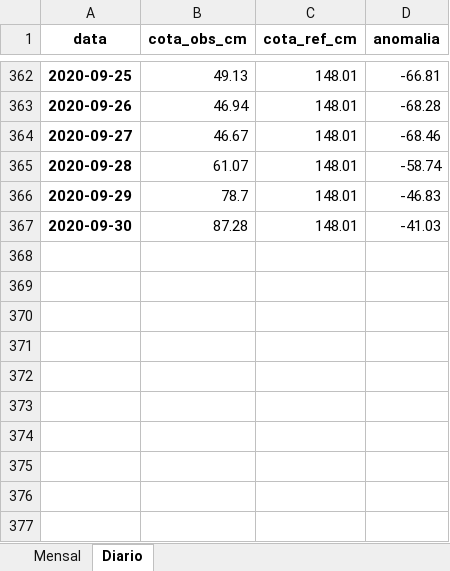
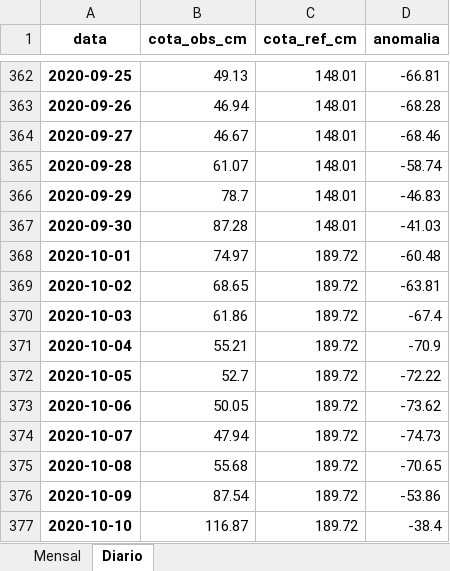
Before and after one commit to simepar/seca-2020, an Excel workbook: Sistema-Operacional/Saidas/Dados-Postos/26064948_Rio Negro.xlsx, sheet Diario, drawn as a sheet; only a part is shown, gaps mark what is left out; values as stored, in another font and other column widths than the file's, no borders; the diff names each change by its address in the sheet, - before the commit and + after, or states it on an @@ line.

```diff
--- a/Sistema-Operacional/Saidas/Dados-Postos/26064948_Rio Negro.xlsx (sheet Diario)
+++ b/Sistema-Operacional/Saidas/Dados-Postos/26064948_Rio Negro.xlsx (sheet Diario)
+row 368: 2020-10-01 | 74.97 | 189.72 | -60.48
+row 369: 2020-10-02 | 68.65 | 189.72 | -63.81
+row 370: 2020-10-03 | 61.86 | 189.72 | -67.4
+row 371: 2020-10-04 | 55.21 | 189.72 | -70.9
+row 372: 2020-10-05 | 52.7 | 189.72 | -72.22
+row 373: 2020-10-06 | 50.05 | 189.72 | -73.62
+row 374: 2020-10-07 | 47.94 | 189.72 | -74.73
+row 375: 2020-10-08 | 55.68 | 189.72 | -70.65
+row 376: 2020-10-09 | 87.54 | 189.72 | -53.86
+row 377: 2020-10-10 | 116.87 | 189.72 | -38.4
```
Also changed, not shown: sheet Mensal, Sistema-Operacional/Saidas/Dados-Postos/25424938_ponte_br_277_campo_largo.xlsx, Sistema-Operacional/Saidas/Dados-Postos/25594922_cachoeira.xlsx, 37 other files.
